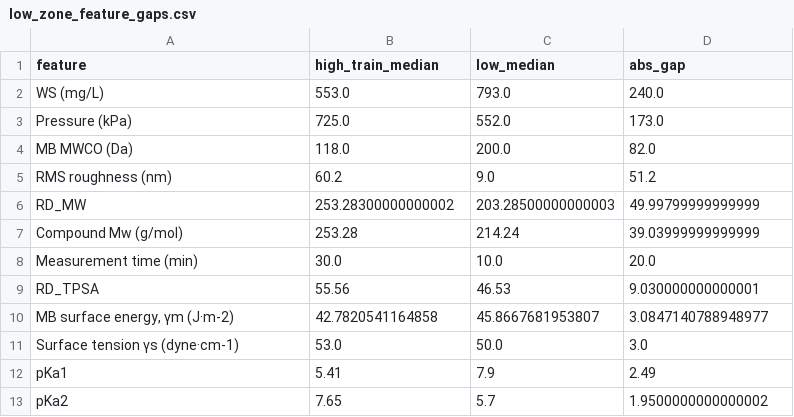
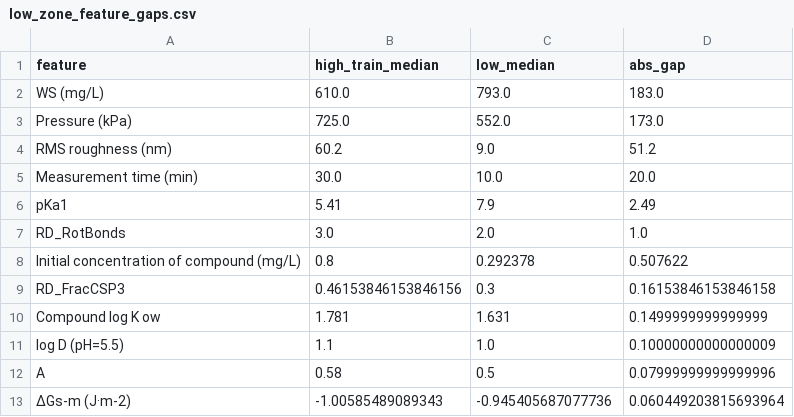
Before and after one commit to AAP16403/heatdraft-local, a CSV file: outputs/low_zone_feature_gaps.csv, drawn as a sheet.

Commit message:
feat: Introduce detailed pipeline documentation via HTML flowchart and theory PDFs, alongside new analytical outputs for feature gaps, correlations, and model diagnostics.

```diff
--- a/outputs/low_zone_feature_gaps.csv
+++ b/outputs/low_zone_feature_gaps.csv
@@ -1,13 +1,13 @@
 feature,high_train_median,low_median,abs_gap
-WS (mg/L),553.0,793.0,240.0
+WS (mg/L),610.0,793.0,183.0
 Pressure (kPa),725.0,552.0,173.0
-MB MWCO (Da),118.0,200.0,82.0
 RMS roughness (nm),60.2,9.0,51.2
-RD_MW,253.28300000000002,203.28500000000003,49.99799999999999
-Compound Mw (g/mol),253.28,214.24,39.03999999999999
 Measurement time (min),30.0,10.0,20.0
-RD_TPSA,55.56,46.53,9.030000000000001
-"MB surface energy, γm (J·m-2)",42.7820541164858,45.8667681953807,3.0847140788948977
-Surface tension γs (dyne·cm-1),53.0,50.0,3.0
 pKa1,5.41,7.9,2.49
-pKa2,7.65,5.7,1.9500000000000002
+RD_RotBonds,3.0,2.0,1.0
+Initial concentration of compound (mg/L),0.8,0.292378,0.507622
+RD_FracCSP3,0.46153846153846156,0.3,0.16153846153846158
+Compound log K ow,1.781,1.631,0.1499999999999999
+log D (pH=5.5),1.1,1.0,0.10000000000000009
+A,0.58,0.5,0.07999999999999996
+∆Gs-m (J·m-2),-1.00585489089343,-0.945405687077736,0.060449203815693964
```
Also changed, not shown: 23 other files.
